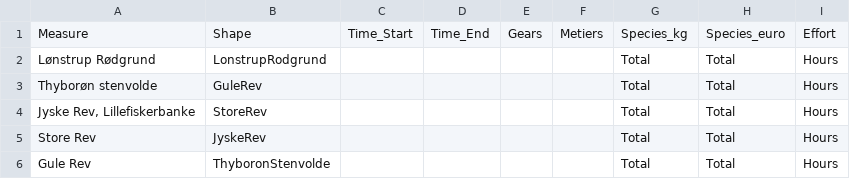
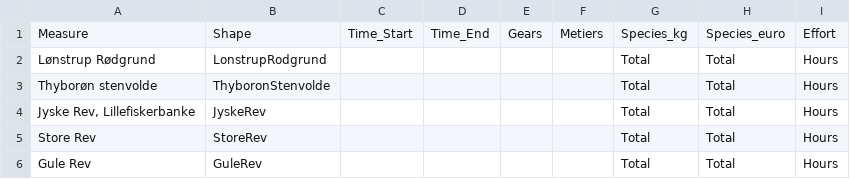
Before and after one commit to nielshintzen/datacallsVMSLogbook, a CSV file: Denmark_2017_1/Data/Lookup.csv, drawn as a sheet; the diff names each change by its address in the sheet, - before the commit and + after, or states it on an @@ line.

Commit message:
Update Lookup.csv
Measures changed to correspond to the correct shapefile

```diff
--- a/Denmark_2017_1/Data/Lookup.csv
+++ b/Denmark_2017_1/Data/Lookup.csv
-B3: GuleRev
+B3: ThyboronStenvolde
-B4: StoreRev
+B4: JyskeRev
-B5: JyskeRev
+B5: StoreRev
-B6: ThyboronStenvolde
+B6: GuleRev
```
